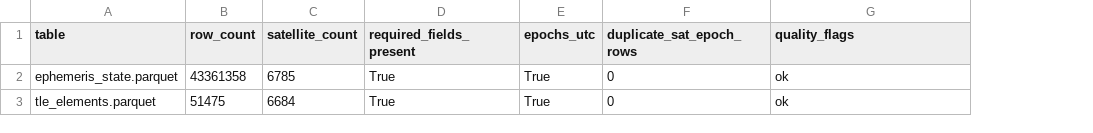
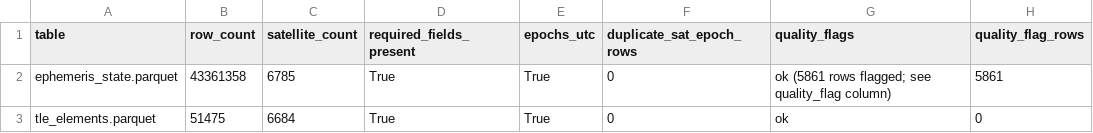
Before and after one commit to sjtugzx/madLEO, a CSV file: experiments/starlink/schema_audit.csv, drawn as a sheet; the diff names each change by its address in the sheet, - before the commit and + after, or states it on an @@ line.

```diff
--- a/experiments/starlink/schema_audit.csv
+++ b/experiments/starlink/schema_audit.csv
+column H (quality_flag_rows), rows 2-3: 5861 | 0
-G2 (quality_flags): ok
+G2 (quality_flags): ok (5861 rows flagged; see quality_flag column)
```
Also changed, not shown: experiments/starlink/starlink_ephemeris_distribution.csv, experiments/starlink/starlink_tle_step_candidates.csv, 22 other files.
